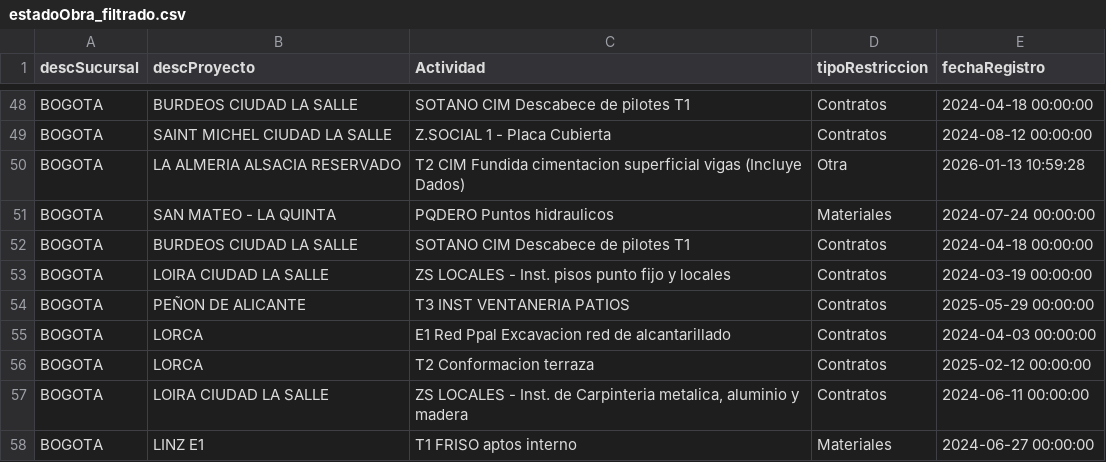
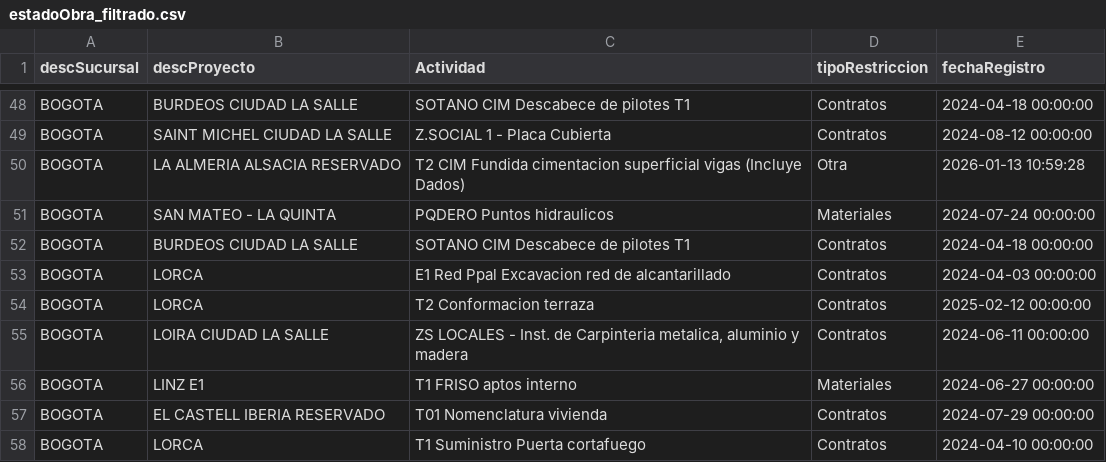
Before and after one commit to proyectosleanmarval-dev/SeguimientoMadurezRestricciones, a CSV file: data/estadoObra_filtrado.csv, drawn as a sheet; only a part is shown, gaps mark what is left out; the shorter side is filled out with more unchanged rows; the diff names each change by its address in the sheet, - before the commit and + after, or states it on an @@ line.

```diff
--- a/data/estadoObra_filtrado.csv
+++ b/data/estadoObra_filtrado.csv
-row 53: BOGOTA | LOIRA CIUDAD LA SALLE | ZS LOCALES - Inst. pisos punto fijo y locales | Contratos | 2024-03-19 00:00:00
-row 54: BOGOTA | PEÑON DE ALICANTE | T3 INST VENTANERIA PATIOS | Contratos | 2025-05-29 00:00:00
```
Also changed, not shown: 1 other file.
